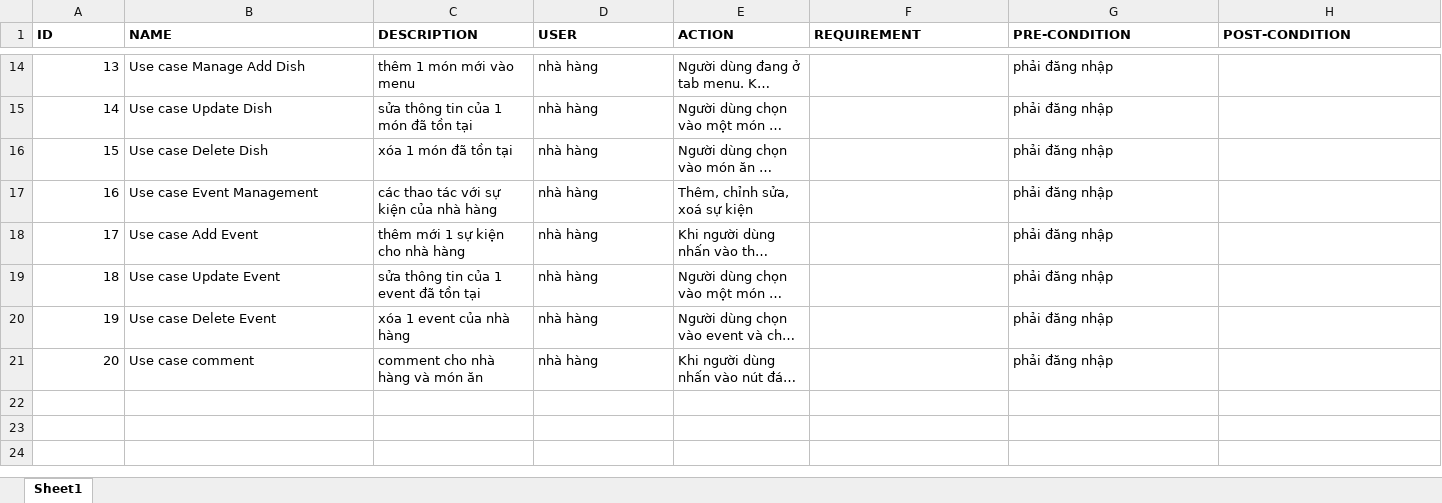
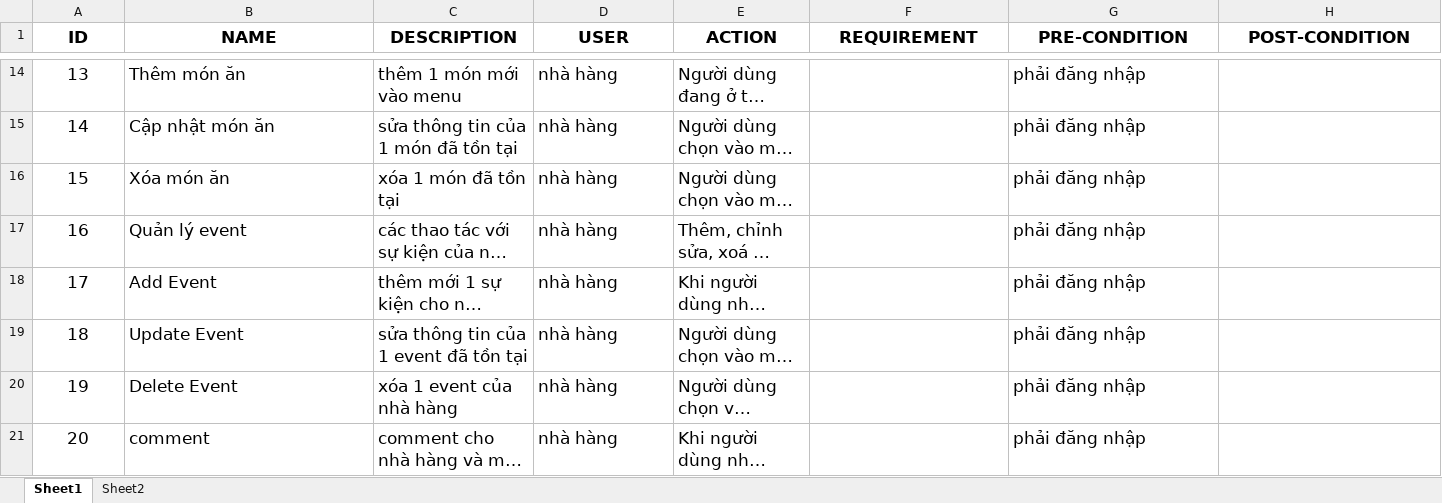
Before and after one commit to 1612772/ISE_NTMT_01, an Excel workbook: 02_Analysis/Usecase/use case description.xlsx, sheet Sheet1, drawn as a sheet; only a part is shown, gaps mark what is left out; long unchanged cells end in …; values as stored, in another font and other column widths than the file's, no borders; charts and pictures not drawn; the diff covers the shown part only; the diff names each change by its address in the sheet, - before the commit and + after, or states it on an @@ line.

Commit message:
Update Usecase Specification

```diff
--- a/02_Analysis/Usecase/use case description.xlsx (sheet Sheet1)
+++ b/02_Analysis/Usecase/use case description.xlsx (sheet Sheet1)
+sheet tab: Sheet2
@@ A1:H1 text size: larger, alignment: left → center @@
@@ A14:E21 text size: larger @@
-A14:A21 alignment: right
+A14:A21 alignment: center
-B14 (NAME): Use case Manage Add Dish
+B14 (NAME): Thêm món ăn
@@ G14:G21 text size: larger @@
-B15 (NAME): Use case Update Dish
+B15 (NAME): Cập nhật món ăn
-B16 (NAME): Use case Delete Dish
+B16 (NAME): Xóa món ăn
-B17 (NAME): Use case Event Management
+B17 (NAME): Quản lý event
-B18 (NAME): Use case Add Event
+B18 (NAME): Add Event
-B19 (NAME): Use case Update Event
+B19 (NAME): Update Event
-B20 (NAME): Use case Delete Event
+B20 (NAME): Delete Event
-B21 (NAME): Use case comment
+B21 (NAME): comment
```
Also changed, not shown: 32 edited cells and cell formats elsewhere in this sheet, charts or pictures, 1 other file.
